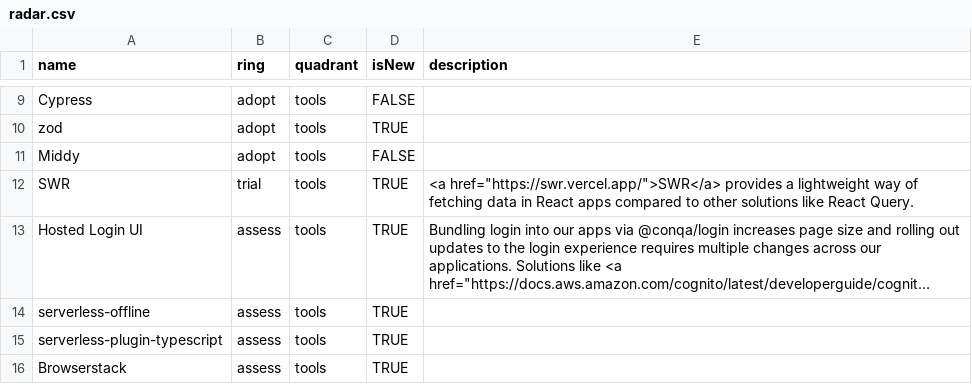
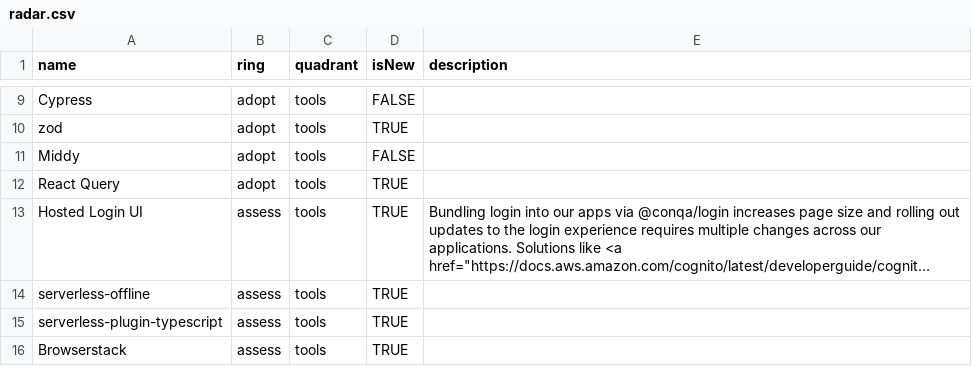
Before and after one commit to conqa/tech-radar, a CSV file: radar.csv, drawn as a sheet; only a part is shown, gaps mark what is left out; long unchanged cells end in …; removed rows and columns are numbered as before the commit, all else as after; the diff names each change by its address in the sheet, - before the commit and + after, or states it on an @@ line.

Commit message:
Update radar.csv

```diff
--- a/radar.csv
+++ b/radar.csv
-row 12: SWR | trial | tools | TRUE | <a href="https://swr.vercel.app/">SWR</a> provides a lightweight way of fetching data in React apps compared to other solutions like React Query.
+row 12: React Query | adopt | tools | TRUE
```
